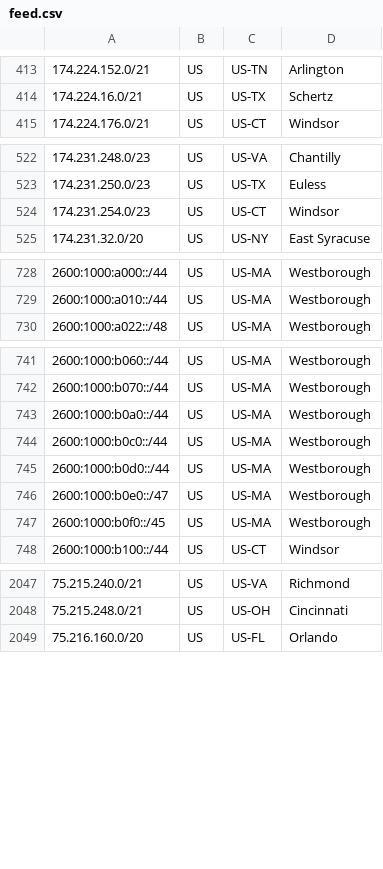
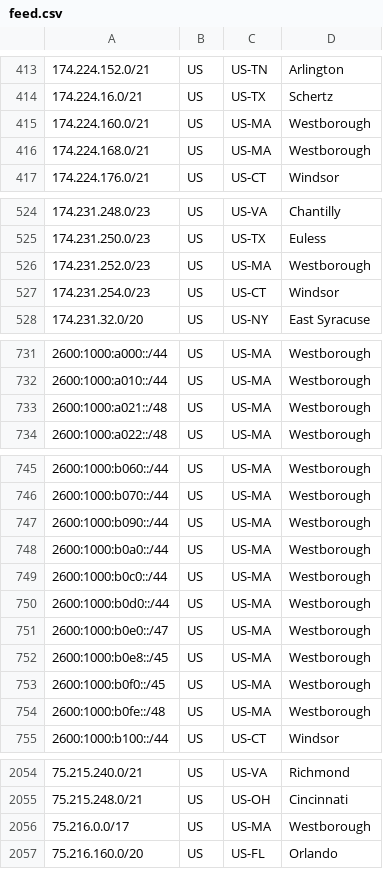
Before and after one commit to Verizon/verizon-geofeed, a CSV file: feed.csv, drawn as a sheet; only a part is shown, gaps mark what is left out; the diff names each change by its address in the sheet, - before the commit and + after, or states it on an @@ line.

```diff
--- a/feed.csv
+++ b/feed.csv
+row 415: 174.224.160.0/21 | US | US-MA | Westborough
+row 416: 174.224.168.0/21 | US | US-MA | Westborough
+row 526: 174.231.252.0/23 | US | US-MA | Westborough
+row 733: 2600:1000:a021::/48 | US | US-MA | Westborough
+row 747: 2600:1000:b090::/44 | US | US-MA | Westborough
+row 752: 2600:1000:b0e8::/45 | US | US-MA | Westborough
+row 754: 2600:1000:b0fe::/48 | US | US-MA | Westborough
+row 2056: 75.216.0.0/17 | US | US-MA | Westborough
```
Also changed, not shown: 1 other file.
